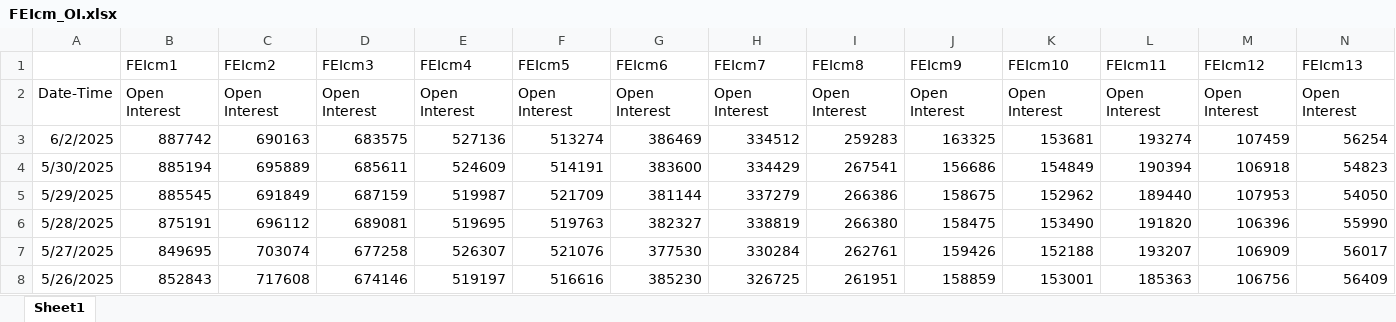
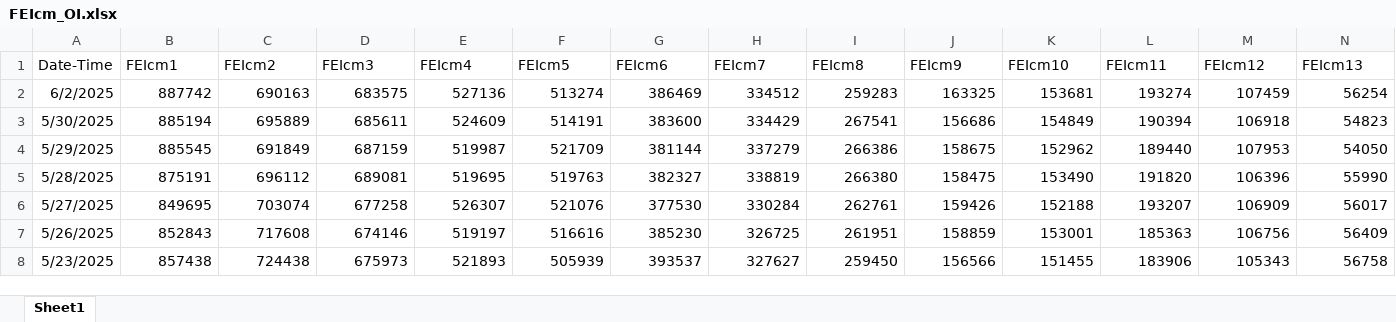
Before and after one commit to Th3Silv4n3lf/FF_Assignment, an Excel workbook: Assignment1/OI/FEIcm_OI.xlsx, sheet Sheet1, drawn as a sheet; only a part is shown; the shorter side is filled out with more unchanged rows; values as stored, in another font and other column widths than the file's, no borders; rows hold the shown columns only; the diff names each change by its address in the sheet, - before the commit and + after, or states it on an @@ line.

Commit message:
adding oi data

```diff
--- a/Assignment1/OI/FEIcm_OI.xlsx (sheet Sheet1)
+++ b/Assignment1/OI/FEIcm_OI.xlsx (sheet Sheet1)
-A1: (empty)
+A1: Date-Time
-row 2: Date-Time | Open Interest | Open Interest | Open Interest | Open Interest | Open Interest | Open Interest | Open Interest | Open Interest | Open Interest | Open Interest | Open Interest | Open Interest | Open Interest
```
Also changed, not shown: 13 other files.
